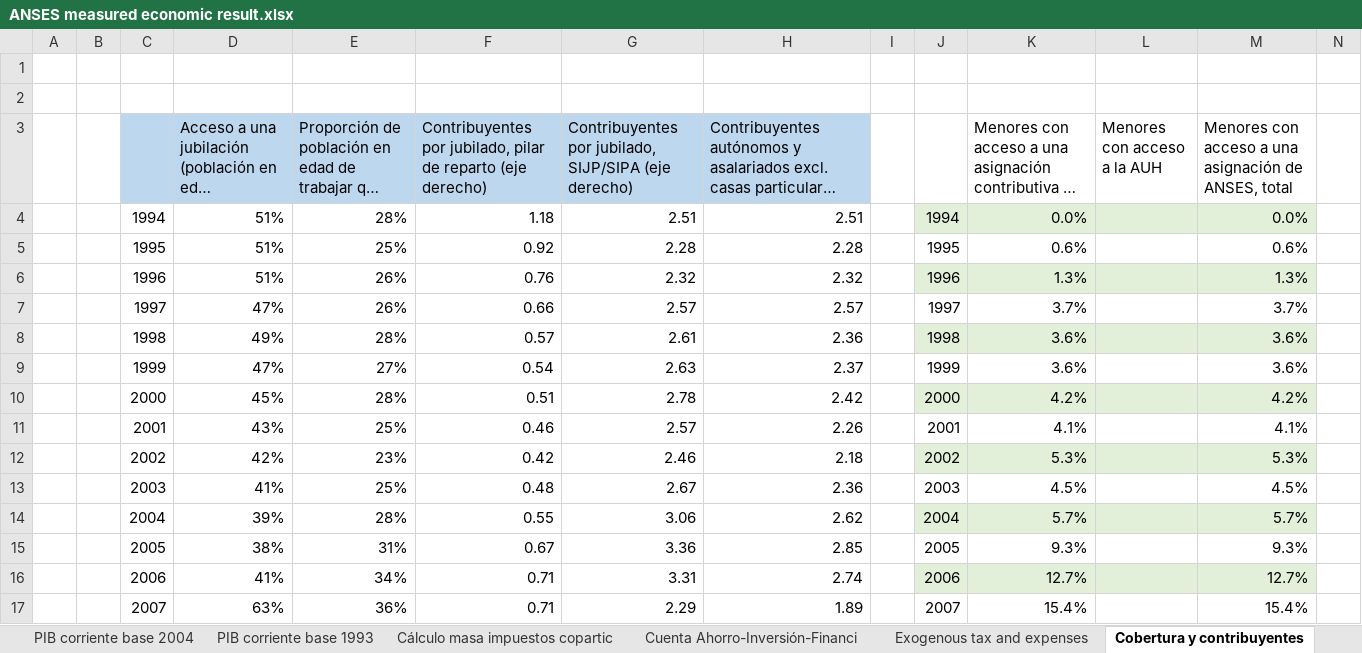
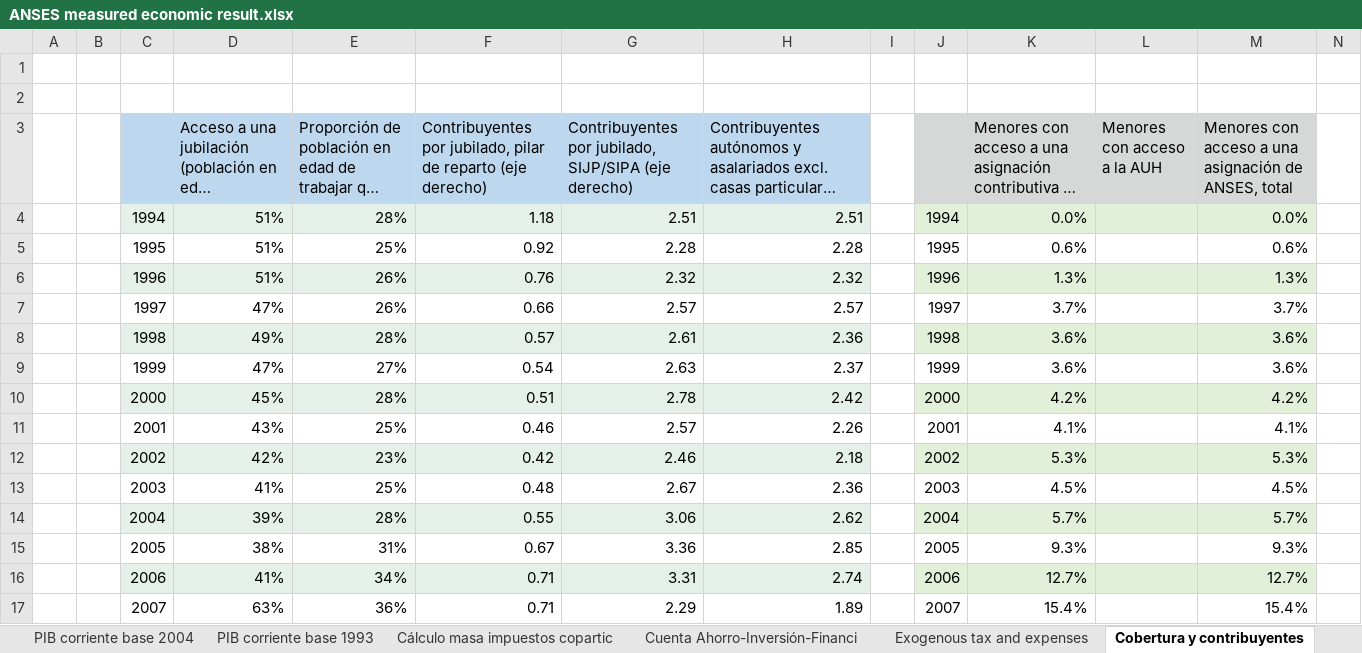
Before and after one commit to leonardo-calcagno/MISSAR, an Excel workbook: Excel_files_for_MISSAR/ANSES measured economic result.xlsx, sheet Cobertura y contribuyentes, drawn as a sheet; only a part is shown; long unchanged cells end in …; values as stored, in another font and other column widths than the file's, no borders; charts and pictures not drawn; the diff covers the shown part only; the diff names each change by its address in the sheet, - before the commit and + after, or states it on an @@ line.

```diff
--- a/Excel_files_for_MISSAR/ANSES measured economic result.xlsx (sheet Cobertura y contribuyentes)
+++ b/Excel_files_for_MISSAR/ANSES measured economic result.xlsx (sheet Cobertura y contribuyentes)
-J3:M3 fill: none
+J3:M3 fill: #D6D8D7
-C4:H4 fill: none
+C4:H4 fill: #E6F0EA
-C6:H6 fill: none
+C6:H6 fill: #E6F0EA
-C8:H8 fill: none
+C8:H8 fill: #E6F0EA
-C10:H10 fill: none
+C10:H10 fill: #E6F0EA
-C12:H12 fill: none
+C12:H12 fill: #E6F0EA
-C14:H14 fill: none
+C14:H14 fill: #E6F0EA
-C16:H16 fill: none
+C16:H16 fill: #E6F0EA
```
Also changed, not shown: cell formats elsewhere in this sheet, sheet Exogenous tax and expenses, sheet Cuenta Ahorro-Inversión-Financi, formulas that keep their value, charts or pictures, Excel_files_for_MISSAR/Prospective_extrapolated_results/Projections_2014_q4_start/Late_2019_legislation/Deficit_computation.xlsx, Excel_files_for_MISSAR/Prospective_extrapolated_results/Projections_2014_q4_start/Late_2019_legislation/total_retirement_pensions.xlsx, 1 other file.
